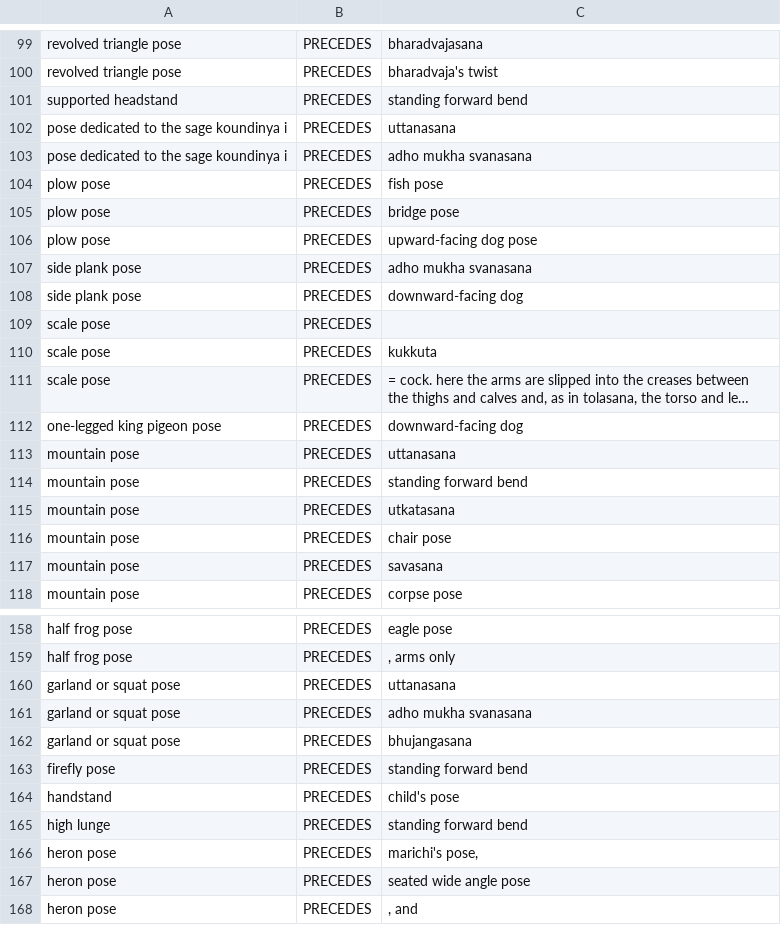
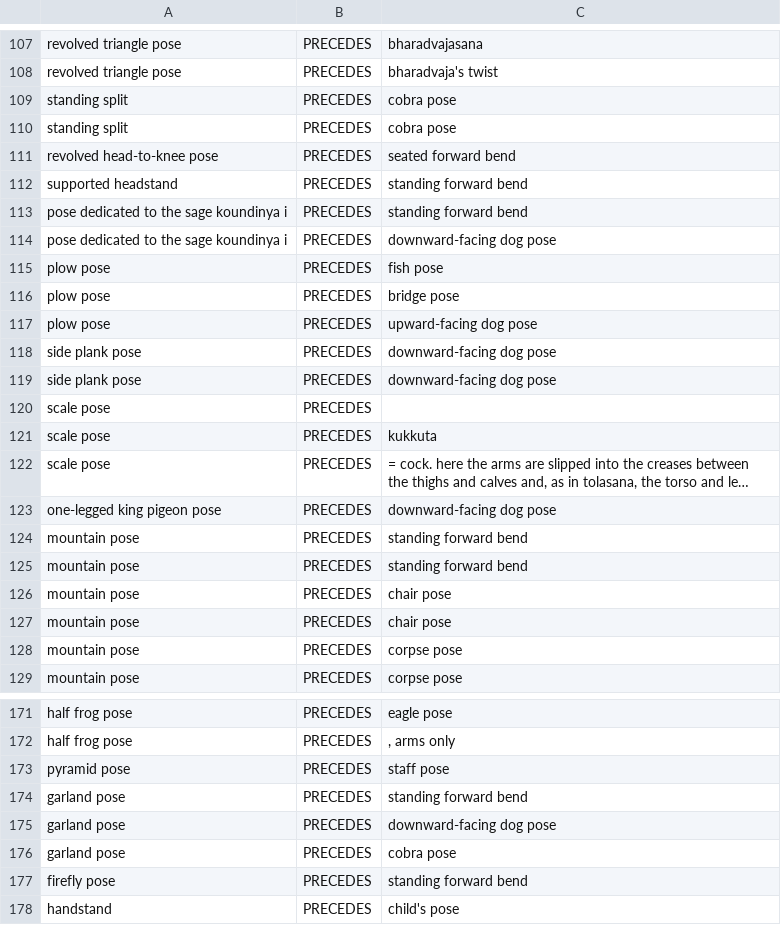
Before and after one commit to imdaredevil/fitness_kg, a CSV file: Entity Linking/Data_KG_Creation/rel_PRECEDS_yoga.csv, drawn as a sheet; only a part is shown, gaps mark what is left out; the shorter side is filled out with more unchanged rows; long unchanged cells end in …; removed rows and columns are numbered as before the commit, all else as after; the diff covers the shown part only; the diff names each change by its address in the sheet, - before the commit and + after, or states it on an @@ line.

```diff
--- a/Entity Linking/Data_KG_Creation/rel_PRECEDS_yoga.csv
+++ b/Entity Linking/Data_KG_Creation/rel_PRECEDS_yoga.csv
+row 109: standing split | PRECEDES | cobra pose
+row 110: standing split | PRECEDES | cobra pose
+row 111: revolved head-to-knee pose | PRECEDES | seated forward bend
-C113: uttanasana
+C113: standing forward bend
-C114: adho mukha svanasana
+C114: downward-facing dog pose
-C118: adho mukha svanasana
+C118: downward-facing dog pose
-C119: downward-facing dog
+C119: downward-facing dog pose
-C123: downward-facing dog
+C123: downward-facing dog pose
-row 113: mountain pose | PRECEDES | uttanasana
-C125: utkatasana
+C125: standing forward bend
-C127: savasana
+C127: chair pose
+row 128: mountain pose | PRECEDES | corpse pose
-row 160: garland or squat pose | PRECEDES | uttanasana
+row 173: pyramid pose | PRECEDES | staff pose
-A174: garland or squat pose
+A174: garland pose
-C174: adho mukha svanasana
+C174: standing forward bend
-row 162: garland or squat pose | PRECEDES | bhujangasana
+row 175: garland pose | PRECEDES | downward-facing dog pose
+row 176: garland pose | PRECEDES | cobra pose
```
Also changed, not shown: 13 added rows, 3 removed rows and 65 edited cells elsewhere in this file, Entity Linking/Data_KG_Creation/anatomy.csv, Entity Linking/Data_KG_Creation/equipment.csv, 12 other files.
